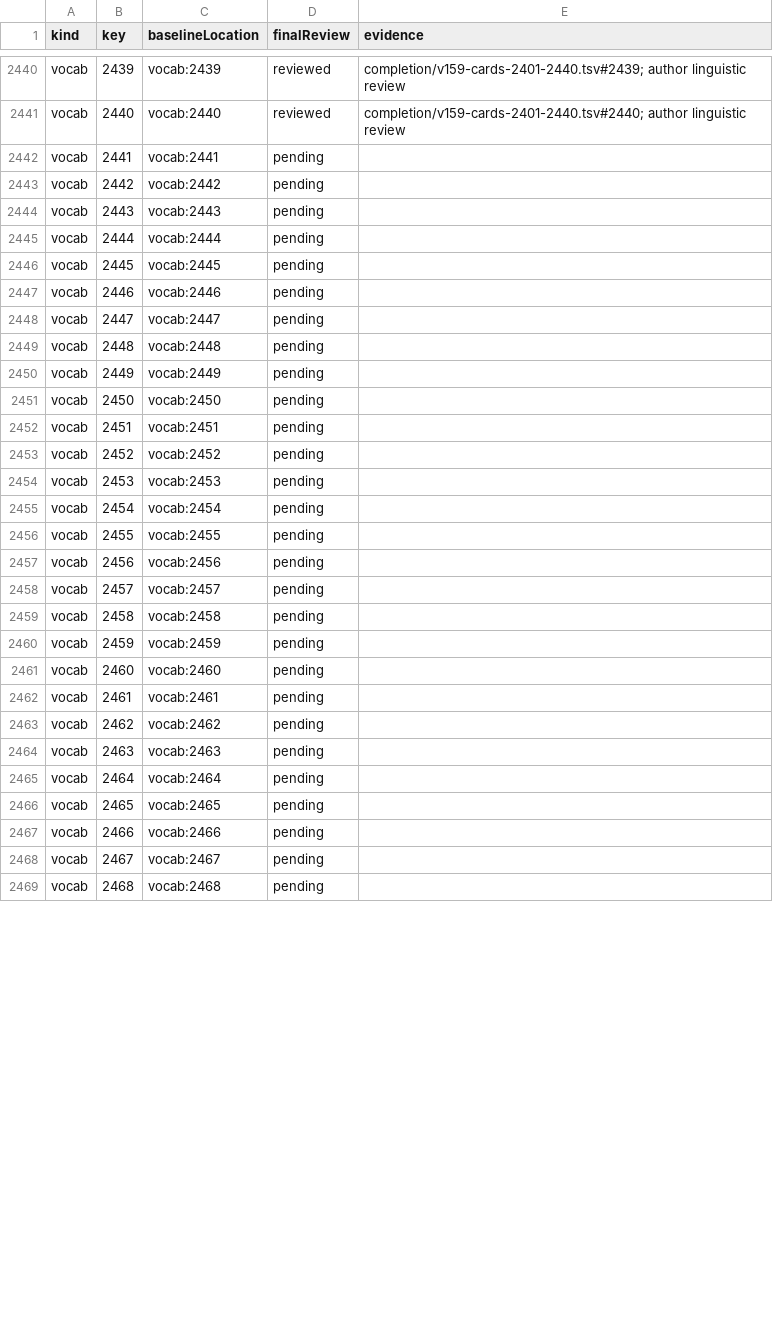
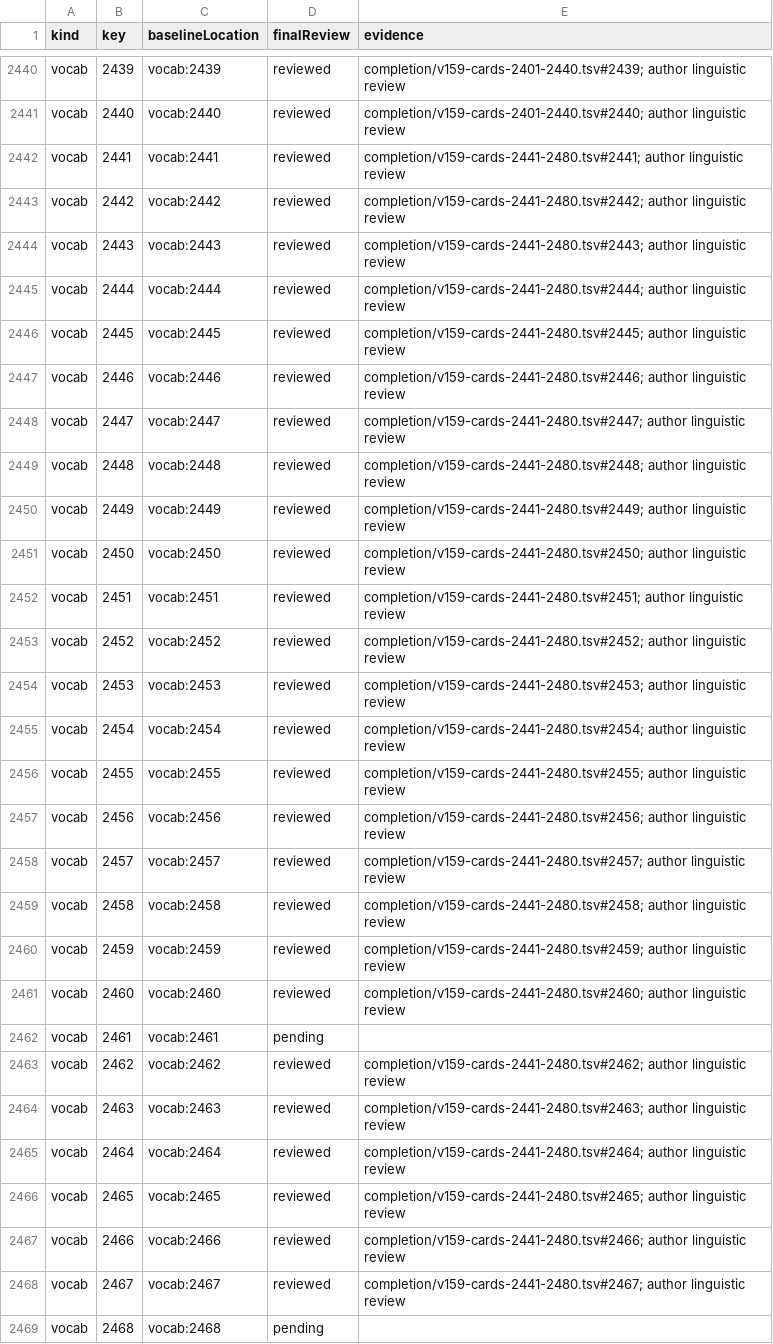
Before and after one commit to tereshchenkopavlo-gif/JLPT-N1, a CSV file: completion/review-register.csv, drawn as a sheet; only a part is shown, gaps mark what is left out; the diff covers the shown part only.

Commit message:
Audit vocabulary 2441–2480: 37 author acceptances and three findings

```diff
--- a/completion/review-register.csv
+++ b/completion/review-register.csv
@@ -2441,29 +2441,29 @@ vocab,2439,vocab:2439,reviewed,completion/v159-cards-2401-2440.tsv#2439; author
 vocab,2440,vocab:2440,reviewed,completion/v159-cards-2401-2440.tsv#2440; author linguistic review
-vocab,2441,vocab:2441,pending,
-vocab,2442,vocab:2442,pending,
-vocab,2443,vocab:2443,pending,
-vocab,2444,vocab:2444,pending,
-vocab,2445,vocab:2445,pending,
-vocab,2446,vocab:2446,pending,
-vocab,2447,vocab:2447,pending,
-vocab,2448,vocab:2448,pending,
-vocab,2449,vocab:2449,pending,
-vocab,2450,vocab:2450,pending,
-vocab,2451,vocab:2451,pending,
-vocab,2452,vocab:2452,pending,
-vocab,2453,vocab:2453,pending,
-vocab,2454,vocab:2454,pending,
-vocab,2455,vocab:2455,pending,
-vocab,2456,vocab:2456,pending,
-vocab,2457,vocab:2457,pending,
-vocab,2458,vocab:2458,pending,
-vocab,2459,vocab:2459,pending,
-vocab,2460,vocab:2460,pending,
+vocab,2441,vocab:2441,reviewed,completion/v159-cards-2441-2480.tsv#2441; author linguistic review
+vocab,2442,vocab:2442,reviewed,completion/v159-cards-2441-2480.tsv#2442; author linguistic review
+vocab,2443,vocab:2443,reviewed,completion/v159-cards-2441-2480.tsv#2443; author linguistic review
+vocab,2444,vocab:2444,reviewed,completion/v159-cards-2441-2480.tsv#2444; author linguistic review
+vocab,2445,vocab:2445,reviewed,completion/v159-cards-2441-2480.tsv#2445; author linguistic review
+vocab,2446,vocab:2446,reviewed,completion/v159-cards-2441-2480.tsv#2446; author linguistic review
+vocab,2447,vocab:2447,reviewed,completion/v159-cards-2441-2480.tsv#2447; author linguistic review
+vocab,2448,vocab:2448,reviewed,completion/v159-cards-2441-2480.tsv#2448; author linguistic review
+vocab,2449,vocab:2449,reviewed,completion/v159-cards-2441-2480.tsv#2449; author linguistic review
+vocab,2450,vocab:2450,reviewed,completion/v159-cards-2441-2480.tsv#2450; author linguistic review
+vocab,2451,vocab:2451,reviewed,completion/v159-cards-2441-2480.tsv#2451; author linguistic review
+vocab,2452,vocab:2452,reviewed,completion/v159-cards-2441-2480.tsv#2452; author linguistic review
+vocab,2453,vocab:2453,reviewed,completion/v159-cards-2441-2480.tsv#2453; author linguistic review
+vocab,2454,vocab:2454,reviewed,completion/v159-cards-2441-2480.tsv#2454; author linguistic review
+vocab,2455,vocab:2455,reviewed,completion/v159-cards-2441-2480.tsv#2455; author linguistic review
+vocab,2456,vocab:2456,reviewed,completion/v159-cards-2441-2480.tsv#2456; author linguistic review
+vocab,2457,vocab:2457,reviewed,completion/v159-cards-2441-2480.tsv#2457; author linguistic review
+vocab,2458,vocab:2458,reviewed,completion/v159-cards-2441-2480.tsv#2458; author linguistic review
+vocab,2459,vocab:2459,reviewed,completion/v159-cards-2441-2480.tsv#2459; author linguistic review
+vocab,2460,vocab:2460,reviewed,completion/v159-cards-2441-2480.tsv#2460; author linguistic review
 vocab,2461,vocab:2461,pending,
-vocab,2462,vocab:2462,pending,
-vocab,2463,vocab:2463,pending,
-vocab,2464,vocab:2464,pending,
-vocab,2465,vocab:2465,pending,
-vocab,2466,vocab:2466,pending,
-vocab,2467,vocab:2467,pending,
+vocab,2462,vocab:2462,reviewed,completion/v159-cards-2441-2480.tsv#2462; author linguistic review
+vocab,2463,vocab:2463,reviewed,completion/v159-cards-2441-2480.tsv#2463; author linguistic review
+vocab,2464,vocab:2464,reviewed,completion/v159-cards-2441-2480.tsv#2464; author linguistic review
+vocab,2465,vocab:2465,reviewed,completion/v159-cards-2441-2480.tsv#2465; author linguistic review
+vocab,2466,vocab:2466,reviewed,completion/v159-cards-2441-2480.tsv#2466; author linguistic review
+vocab,2467,vocab:2467,reviewed,completion/v159-cards-2441-2480.tsv#2467; author linguistic review
 vocab,2468,vocab:2468,pending,
```
Also changed, not shown: 22 edited cells elsewhere in this file, 4 other files.
